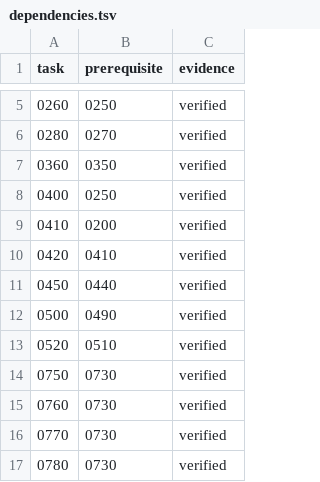
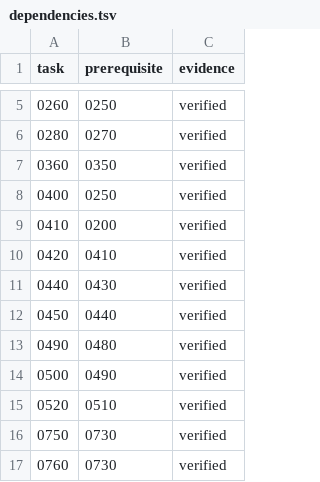
Before and after one commit to Robin-Goerlach/Automating_Unix_SysAdmin, a TSV file: install/debian-client/dependencies.tsv, drawn as a sheet; only a part is shown, gaps mark what is left out; the shorter side is filled out with more unchanged rows.

Commit message:
feat: review grouped Debian SSH SFTP and mail policies

```diff
--- a/install/debian-client/dependencies.tsv
+++ b/install/debian-client/dependencies.tsv
@@ -10,3 +10,5 @@ task	prerequisite	evidence
 0420	0410	verified
+0440	0430	verified
 0450	0440	verified
+0490	0480	verified
 0500	0490	verified
```
Also changed, not shown: install/debian-client/checklist.tsv, 18 other files.
